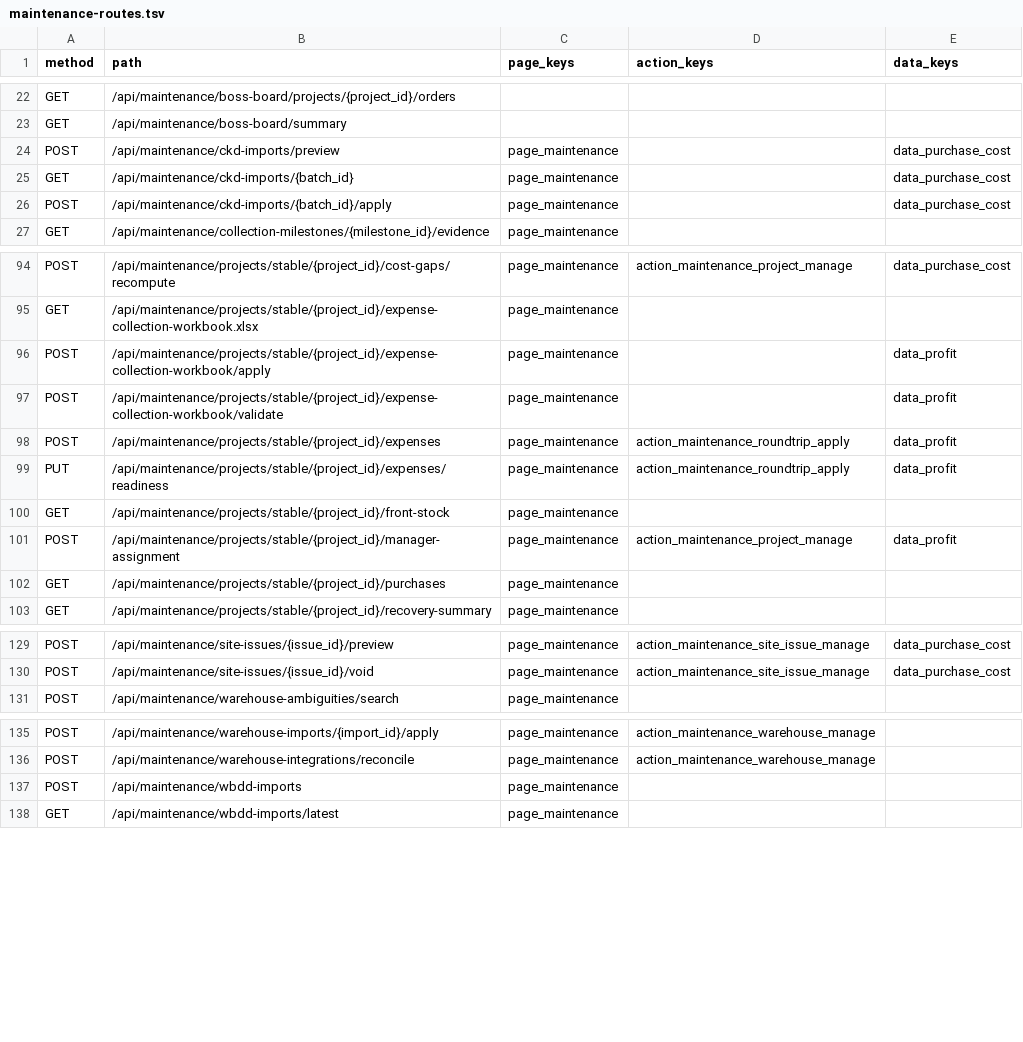
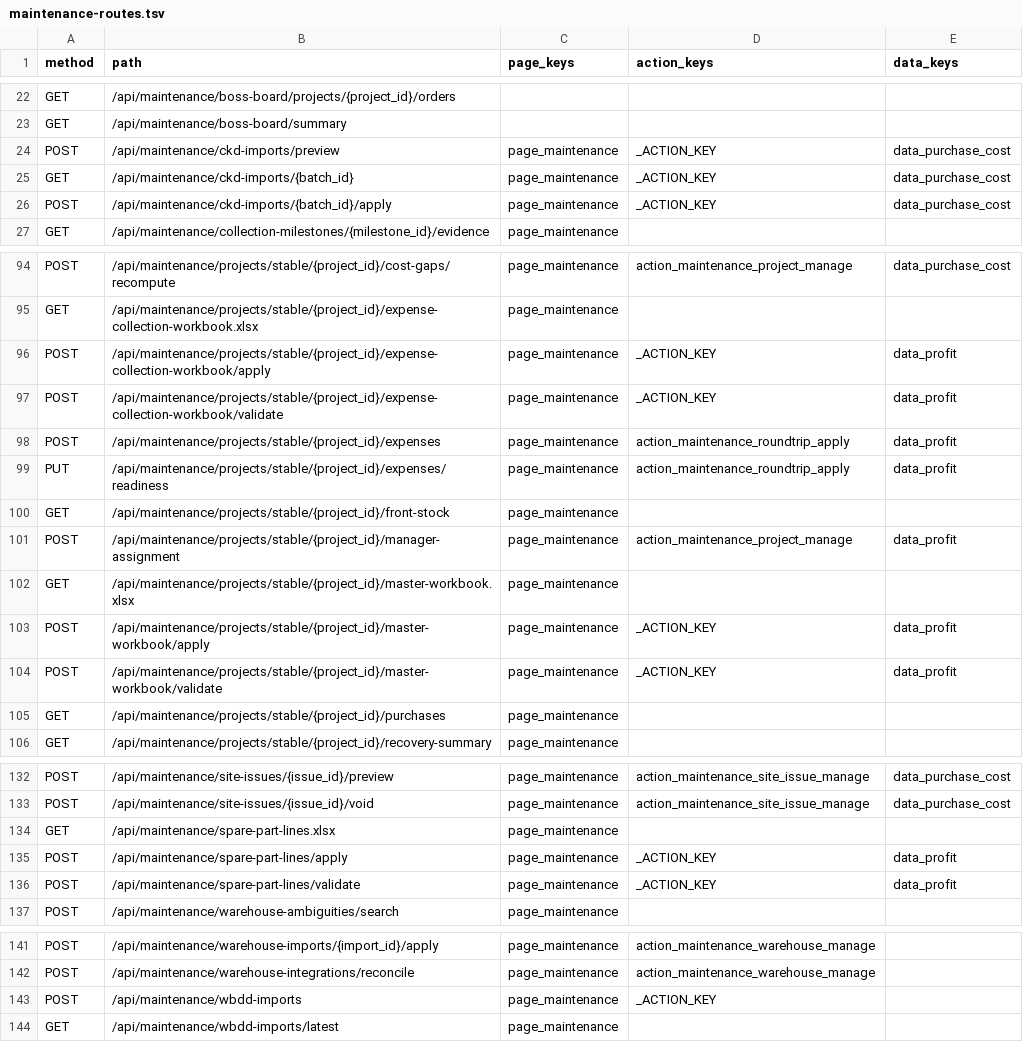
Before and after one commit to Jinchen-Yang/it-spareparts, a TSV file: docs/api/maintenance-routes.tsv, drawn as a sheet; only a part is shown, gaps mark what is left out; the diff covers the shown part only.

```diff
--- a/docs/api/maintenance-routes.tsv
+++ b/docs/api/maintenance-routes.tsv
@@ -23,5 +23,5 @@ GET	/api/maintenance/boss-board/projects/{project_id}/orders
 GET	/api/maintenance/boss-board/summary			
-POST	/api/maintenance/ckd-imports/preview	page_maintenance		data_purchase_cost
-GET	/api/maintenance/ckd-imports/{batch_id}	page_maintenance		data_purchase_cost
-POST	/api/maintenance/ckd-imports/{batch_id}/apply	page_maintenance		data_purchase_cost
+POST	/api/maintenance/ckd-imports/preview	page_maintenance	_ACTION_KEY	data_purchase_cost
+GET	/api/maintenance/ckd-imports/{batch_id}	page_maintenance	_ACTION_KEY	data_purchase_cost
+POST	/api/maintenance/ckd-imports/{batch_id}/apply	page_maintenance	_ACTION_KEY	data_purchase_cost
 GET	/api/maintenance/collection-milestones/{milestone_id}/evidence	page_maintenance		
@@ -95,4 +95,4 @@ POST	/api/maintenance/projects/stable/{project_id}/cost-gaps/recompute	page_main
 GET	/api/maintenance/projects/stable/{project_id}/expense-collection-workbook.xlsx	page_maintenance		
-POST	/api/maintenance/projects/stable/{project_id}/expense-collection-workbook/apply	page_maintenance		data_profit
-POST	/api/maintenance/projects/stable/{project_id}/expense-collection-workbook/validate	page_maintenance		data_profit
+POST	/api/maintenance/projects/stable/{project_id}/expense-collection-workbook/apply	page_maintenance	_ACTION_KEY	data_profit
+POST	/api/maintenance/projects/stable/{project_id}/expense-collection-workbook/validate	page_maintenance	_ACTION_KEY	data_profit
 POST	/api/maintenance/projects/stable/{project_id}/expenses	page_maintenance	action_maintenance_roundtrip_apply	data_profit
@@ -101,2 +101,5 @@ GET	/api/maintenance/projects/stable/{project_id}/front-stock	page_maintenance
 POST	/api/maintenance/projects/stable/{project_id}/manager-assignment	page_maintenance	action_maintenance_project_manage	data_profit
+GET	/api/maintenance/projects/stable/{project_id}/master-workbook.xlsx	page_maintenance		
+POST	/api/maintenance/projects/stable/{project_id}/master-workbook/apply	page_maintenance	_ACTION_KEY	data_profit
+POST	/api/maintenance/projects/stable/{project_id}/master-workbook/validate	page_maintenance	_ACTION_KEY	data_profit
 GET	/api/maintenance/projects/stable/{project_id}/purchases	page_maintenance		
@@ -130,2 +133,5 @@ POST	/api/maintenance/site-issues/{issue_id}/preview	page_maintenance	action_mai
 POST	/api/maintenance/site-issues/{issue_id}/void	page_maintenance	action_maintenance_site_issue_manage	data_purchase_cost
+GET	/api/maintenance/spare-part-lines.xlsx	page_maintenance		
+POST	/api/maintenance/spare-part-lines/apply	page_maintenance	_ACTION_KEY	data_profit
+POST	/api/maintenance/spare-part-lines/validate	page_maintenance	_ACTION_KEY	data_profit
 POST	/api/maintenance/warehouse-ambiguities/search	page_maintenance		
@@ -136,3 +142,3 @@ POST	/api/maintenance/warehouse-imports/{import_id}/apply	page_maintenance	actio
 POST	/api/maintenance/warehouse-integrations/reconcile	page_maintenance	action_maintenance_warehouse_manage	
-POST	/api/maintenance/wbdd-imports	page_maintenance		
+POST	/api/maintenance/wbdd-imports	page_maintenance	_ACTION_KEY	
 GET	/api/maintenance/wbdd-imports/latest	page_maintenance		
```
Also changed, not shown: 7 edited cells elsewhere in this file, 3 other files.
